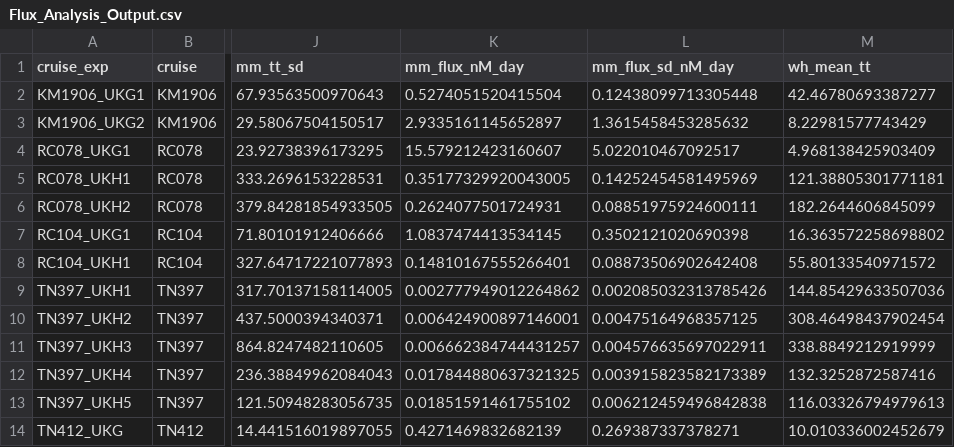
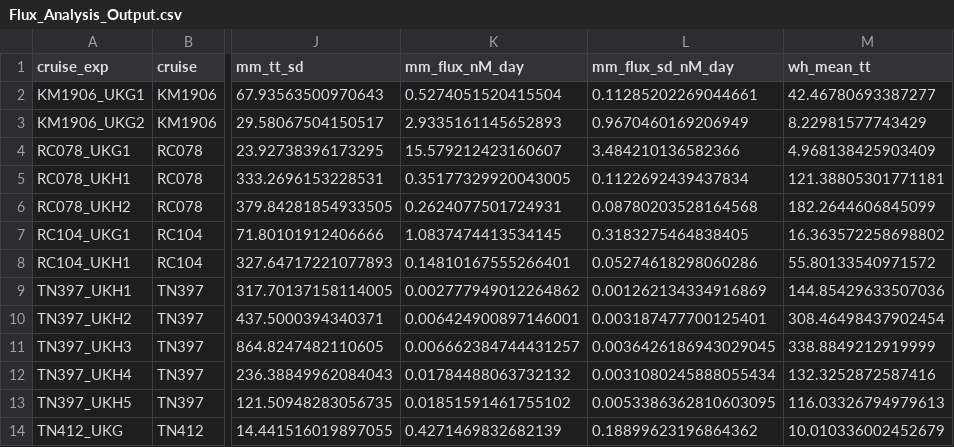
Before and after one commit to jssacks/Marine_Betaine_Cycling, a CSV file: Intermediates/Flux_Analysis_Output.csv, drawn as a sheet; only a part is shown, gaps mark what is left out; the diff names each change by its address in the sheet, - before the commit and + after, or states it on an @@ line.

```diff
--- a/Intermediates/Flux_Analysis_Output.csv
+++ b/Intermediates/Flux_Analysis_Output.csv
-L2 (mm_flux_sd_nM_day): 0.12438099713305448
+L2 (mm_flux_sd_nM_day): 0.11285202269044661
-K3 (mm_flux_nM_day): 2.9335161145652897
+K3 (mm_flux_nM_day): 2.9335161145652893
-L3 (mm_flux_sd_nM_day): 1.3615458453285632
+L3 (mm_flux_sd_nM_day): 0.9670460169206949
-L4 (mm_flux_sd_nM_day): 5.022010467092517
+L4 (mm_flux_sd_nM_day): 3.484210136582366
-L5 (mm_flux_sd_nM_day): 0.14252454581495969
+L5 (mm_flux_sd_nM_day): 0.1122692439437834
-L6 (mm_flux_sd_nM_day): 0.08851975924600111
+L6 (mm_flux_sd_nM_day): 0.08780203528164568
-L7 (mm_flux_sd_nM_day): 0.3502121020690398
+L7 (mm_flux_sd_nM_day): 0.3183275464838405
-L8 (mm_flux_sd_nM_day): 0.08873506902642408
+L8 (mm_flux_sd_nM_day): 0.05274618298060286
-L9 (mm_flux_sd_nM_day): 0.002085032313785426
+L9 (mm_flux_sd_nM_day): 0.001262134334916869
-L10 (mm_flux_sd_nM_day): 0.00475164968357125
+L10 (mm_flux_sd_nM_day): 0.003187477700125401
-L11 (mm_flux_sd_nM_day): 0.004576635697022911
+L11 (mm_flux_sd_nM_day): 0.0036426186943029045
-K12 (mm_flux_nM_day): 0.017844880637321325
+K12 (mm_flux_nM_day): 0.01784488063732132
-L12 (mm_flux_sd_nM_day): 0.003915823582173389
+L12 (mm_flux_sd_nM_day): 0.0031080245888055434
-L13 (mm_flux_sd_nM_day): 0.006212459496842838
+L13 (mm_flux_sd_nM_day): 0.0053386362810603095
-L14 (mm_flux_sd_nM_day): 0.269387337378271
+L14 (mm_flux_sd_nM_day): 0.18899623196864362
```
Also changed, not shown: Intermediates/Compiled_Kinetics_Fluxes.csv, Tables/Flux_Tables/Flux_in_Context_Supplemental_Table.csv, 24 other files.
